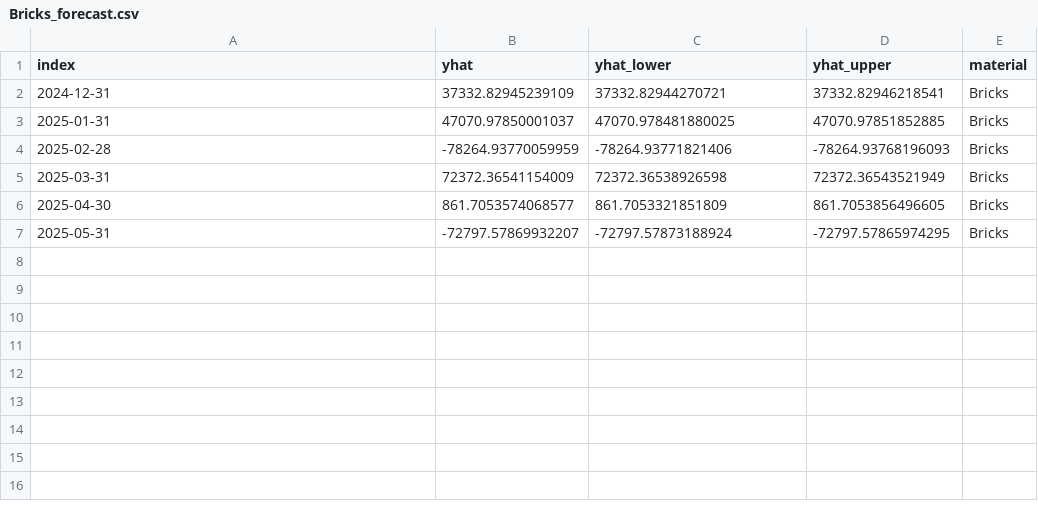
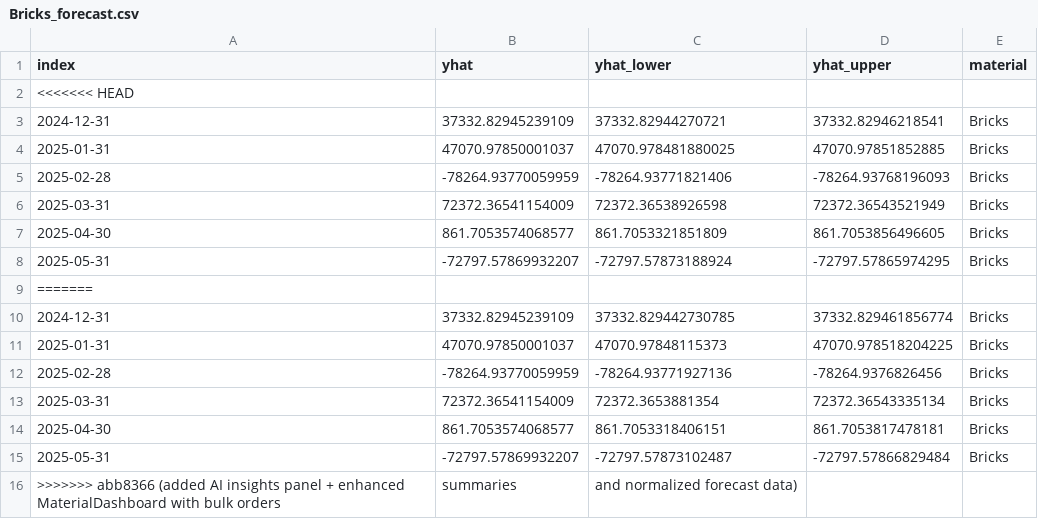
Before and after one commit to umaima06/PrediChain, a CSV file: Backend/data/forecasts/Bricks_forecast.csv, drawn as a sheet; the diff names each change by its address in the sheet, - before the commit and + after, or states it on an @@ line.

Commit message:
added AI insights panel + enhanced MaterialDashboard with bulk orders, summaries, and normalized forecast data

```diff
--- a/Backend/data/forecasts/Bricks_forecast.csv
+++ b/Backend/data/forecasts/Bricks_forecast.csv
+row 2: <<<<<<< HEAD
+row 9: =======
+row 10: 2024-12-31 | 37332.82945239109 | 37332.829442730785 | 37332.829461856774 | Bricks
+row 11: 2025-01-31 | 47070.97850001037 | 47070.97848115373 | 47070.978518204225 | Bricks
+row 12: 2025-02-28 | -78264.93770059959 | -78264.93771927136 | -78264.9376826456 | Bricks
+row 13: 2025-03-31 | 72372.36541154009 | 72372.3653881354 | 72372.36543335134 | Bricks
+row 14: 2025-04-30 | 861.7053574068577 | 861.7053318406151 | 861.7053817478181 | Bricks
+row 15: 2025-05-31 | -72797.57869932207 | -72797.57873102487 | -72797.57866829484 | Bricks
+row 16: >>>>>>> abb8366 (added AI insights panel + enhanced MaterialDashboard with bulk orders | summaries | and normalized forecast data)
```
Also changed, not shown: Backend/data/forecasts/Sand_forecast.csv, Backend/data/forecasts/Steel_forecast.csv, 6 other files.
